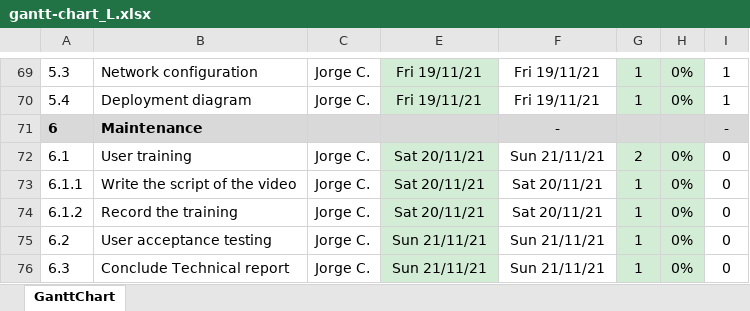
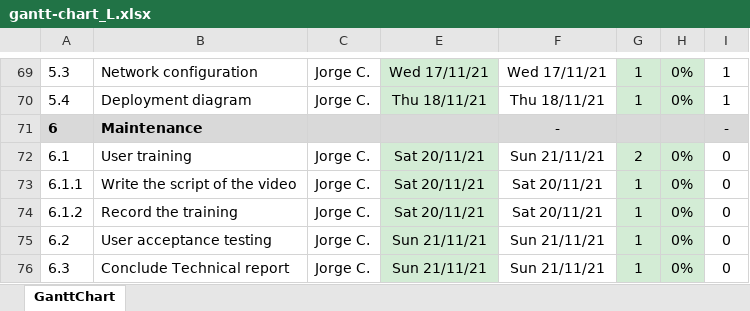
Before and after one commit to JorgeCampero/5607, an Excel workbook: gantt-chart_L.xlsx, sheet GanttChart, drawn as a sheet; only a part is shown, gaps mark what is left out; values as stored, in another font and other column widths than the file's, no borders; charts and pictures and conditional formats not drawn; the diff covers the shown part only; the diff names each change by its address in the sheet, - before the commit and + after, or states it on an @@ line.

```diff
--- a/gantt-chart_L.xlsx (sheet GanttChart)
+++ b/gantt-chart_L.xlsx (sheet GanttChart)
-E69: Fri 19/11/21
+E69: Wed 17/11/21
-F69: Fri 19/11/21
+F69: Wed 17/11/21
-E70: Fri 19/11/21
+E70: Thu 18/11/21
-F70: Fri 19/11/21
+F70: Thu 18/11/21
```
Also changed, not shown: 36 edited cells elsewhere in this sheet, 2 other files.
